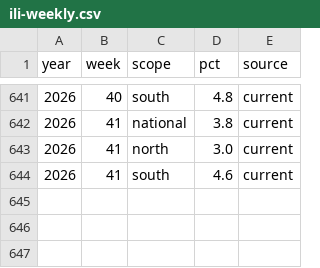
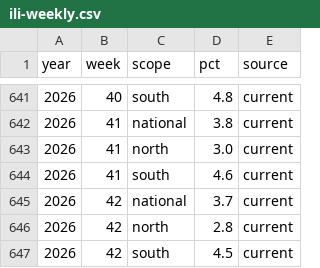
Before and after one commit to Kiwi-Orange/china-flu-watch, a CSV file: data/archive/ili-weekly.csv, drawn as a sheet; only a part is shown, gaps mark what is left out; the diff names each change by its address in the sheet, - before the commit and + after, or states it on an @@ line.

```diff
--- a/data/archive/ili-weekly.csv
+++ b/data/archive/ili-weekly.csv
+row 645: 2026 | 42 | national | 3.7 | current
+row 646: 2026 | 42 | north | 2.8 | current
+row 647: 2026 | 42 | south | 4.5 | current
```
Also changed, not shown: data/archive/sentinel-pathogens.csv, 3 other files.
